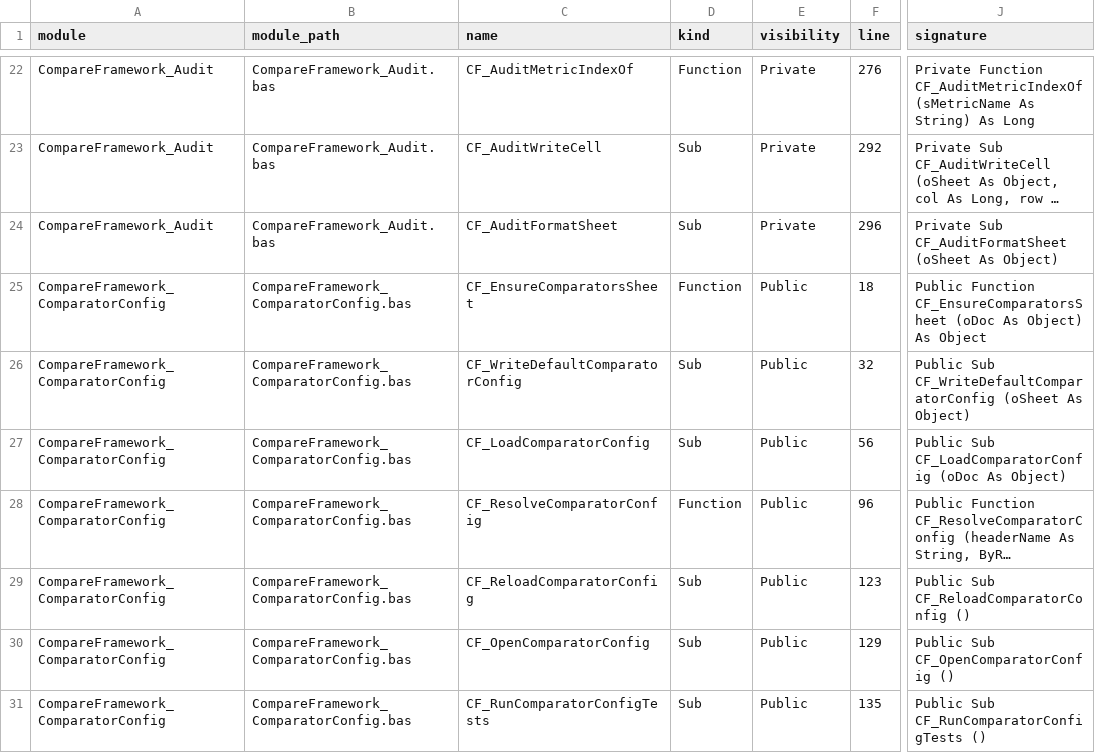
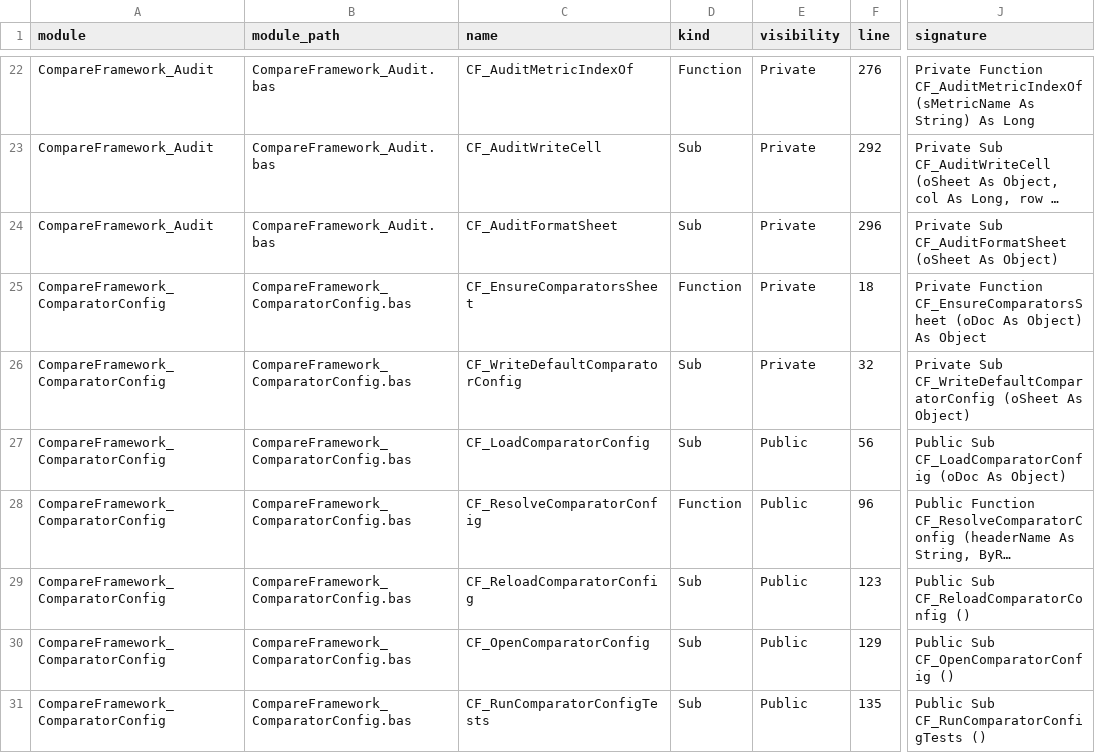
Before and after one commit to sduh/CompareFramework, a CSV file: build/architecture/procedures.csv, drawn as a sheet; only a part is shown, gaps mark what is left out; long unchanged cells end in …; the diff names each change by its address in the sheet, - before the commit and + after, or states it on an @@ line.

```diff
--- a/build/architecture/procedures.csv
+++ b/build/architecture/procedures.csv
-E25:E26 (visibility): Public
+E25:E26 (visibility): Private
-J25 (signature): Public Function CF_EnsureComparatorsSheet…
+J25 (signature): Private Function CF_EnsureComparatorsSheet…
-J26 (signature): Public Sub CF_WriteDefaultComparatorConfig…
+J26 (signature): Private Sub CF_WriteDefaultComparatorConfig…
```
Also changed, not shown: build/architecture/modules.csv, build/architecture/privatization_candidates.csv, 13 other files.
